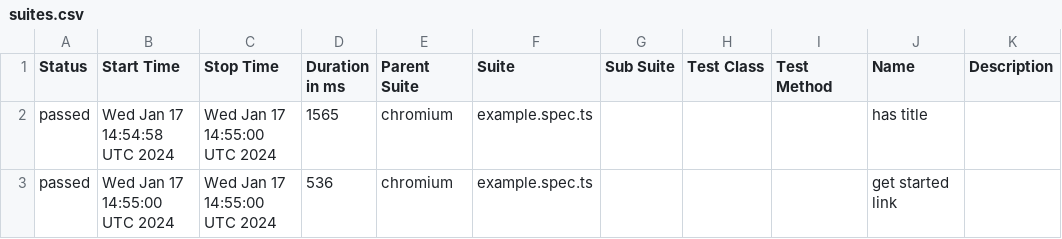
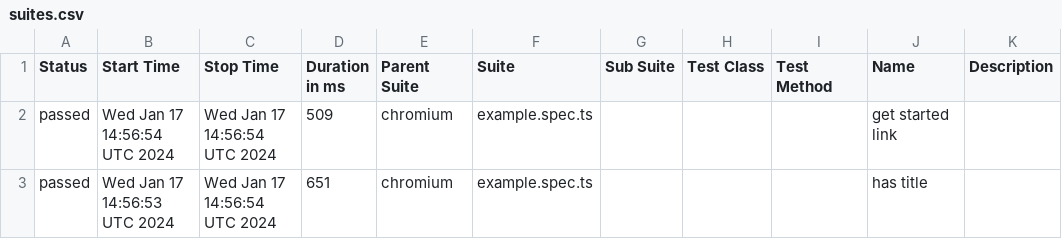
Before and after one commit to i-am-wizard/allure-ghpage, a CSV file: data/suites.csv, drawn as a sheet.

```diff
--- a/data/suites.csv
+++ b/data/suites.csv
@@ -1,3 +1,3 @@
 "Status","Start Time","Stop Time","Duration in ms","Parent Suite","Suite","Sub Suite","Test Class","Test Method","Name","Description"
-"passed","Wed Jan 17 14:54:58 UTC 2024","Wed Jan 17 14:55:00 UTC 2024","1565","chromium","example.spec.ts","","","","has title",""
-"passed","Wed Jan 17 14:55:00 UTC 2024","Wed Jan 17 14:55:00 UTC 2024","536","chromium","example.spec.ts","","","","get started link",""
+"passed","Wed Jan 17 14:56:54 UTC 2024","Wed Jan 17 14:56:54 UTC 2024","509","chromium","example.spec.ts","","","","get started link",""
+"passed","Wed Jan 17 14:56:53 UTC 2024","Wed Jan 17 14:56:54 UTC 2024","651","chromium","example.spec.ts","","","","has title",""
```
Also changed, not shown: 22 other files.
